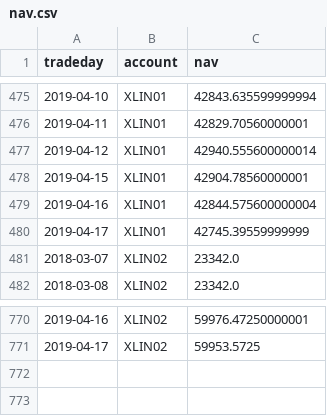
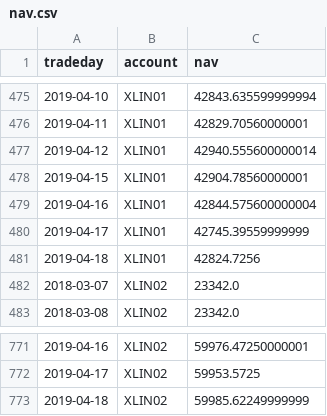
Before and after one commit to WesselMar/data-warehouse, a CSV file: csv/nav.csv, drawn as a sheet; only a part is shown, gaps mark what is left out.

```diff
--- a/csv/nav.csv
+++ b/csv/nav.csv
@@ -480,2 +480,3 @@ tradeday,account,nav
 2019-04-17,XLIN01,42745.39559999999
+2019-04-18,XLIN01,42824.7256
 2018-03-07,XLIN02,23342.0
@@ -771 +772,2 @@ tradeday,account,nav
 2019-04-17,XLIN02,59953.5725
+2019-04-18,XLIN02,59985.62249999999
```
Also changed, not shown: csv/attr.csv, csv/holdings.csv.
